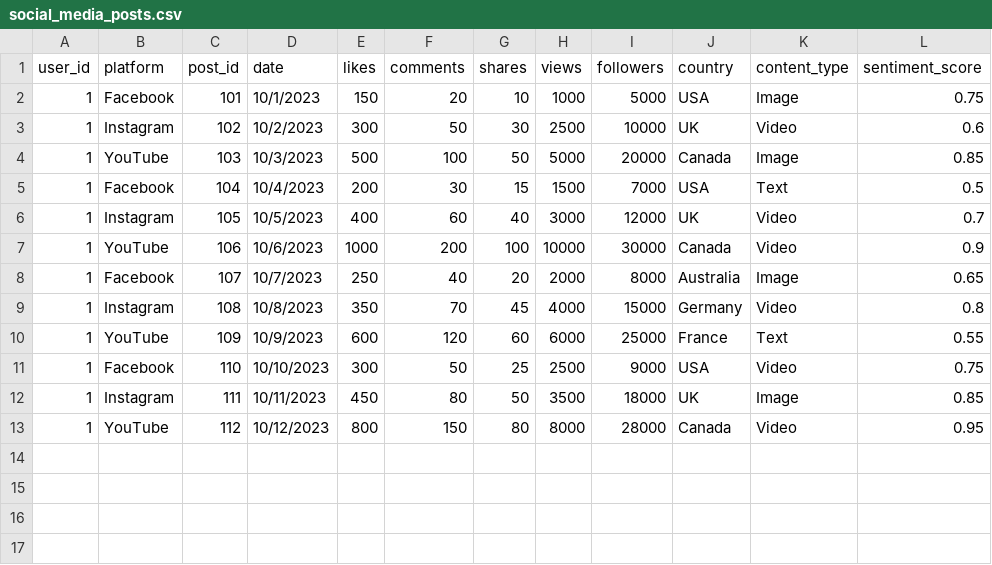
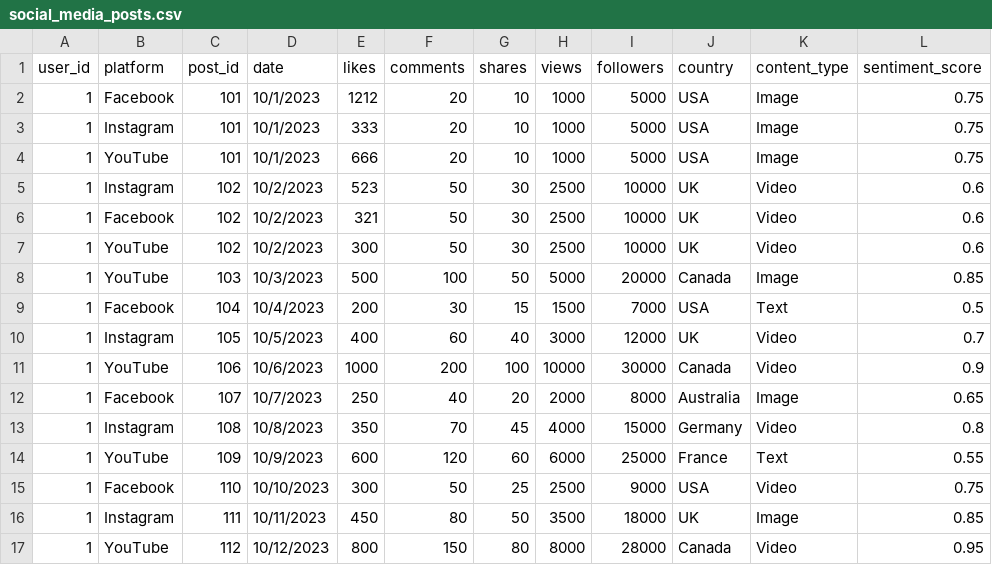
Before and after one commit to ayahajj/Social-Media-Analytics-Dashboard, a CSV file: data/social_media_posts.csv, drawn as a sheet.

Commit message:
Add Engagement Heatmap by Day and Platform

```diff
--- a/data/social_media_posts.csv
+++ b/data/social_media_posts.csv
@@ -1,4 +1,8 @@
 user_id,platform,post_id,date,likes,comments,shares,views,followers,country,content_type,sentiment_score
-1,Facebook,101,10/1/2023,150,20,10,1000,5000,USA,Image,0.75
-1,Instagram,102,10/2/2023,300,50,30,2500,10000,UK,Video,0.6
+1,Facebook,101,10/1/2023,1212,20,10,1000,5000,USA,Image,0.75
+1,Instagram,101,10/1/2023,333,20,10,1000,5000,USA,Image,0.75
+1,YouTube,101,10/1/2023,666,20,10,1000,5000,USA,Image,0.75
+1,Instagram,102,10/2/2023,523,50,30,2500,10000,UK,Video,0.6
+1,Facebook,102,10/2/2023,321,50,30,2500,10000,UK,Video,0.6
+1,YouTube,102,10/2/2023,300,50,30,2500,10000,UK,Video,0.6
 1,YouTube,103,10/3/2023,500,100,50,5000,20000,Canada,Image,0.85
```
Also changed, not shown: 2 other files.
